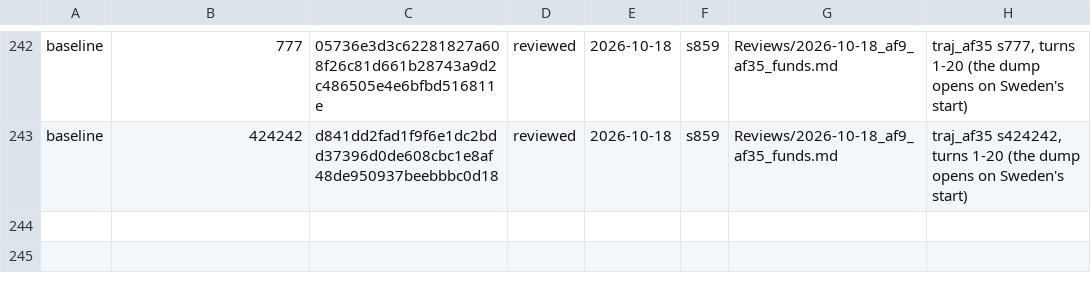
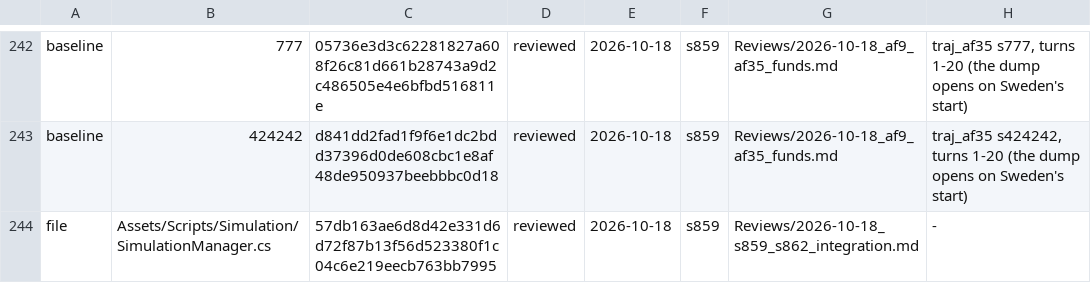
Before and after one commit to Bippen/PoliSim, a TSV file: Tools/review_ledger.tsv, drawn as a sheet; only a part is shown, gaps mark what is left out.

```diff
--- a/Tools/review_ledger.tsv
+++ b/Tools/review_ledger.tsv
@@ -243 +243,2 @@ baseline	777	05736e3d3c62281827a608f26c81d661b28743a9d2c486505e4e6bfbd516811e	re
 baseline	424242	d841dd2fad1f9f6e1dc2bdd37396d0de608cbc1e8af48de950937beebbbc0d18	reviewed	2026-10-18	s859	Reviews/2026-10-18_af9_af35_funds.md	traj_af35 s424242, turns 1-20 (the dump opens on Sweden's start)
+file	Assets/Scripts/Simulation/SimulationManager.cs	57db163ae6d8d42e331d6d72f87b13f56d523380f1c04c6e219eecb763bb7995	reviewed	2026-10-18	s859	Reviews/2026-10-18_s859_s862_integration.md	-
```
Also changed, not shown: Tools/film_scope.tsv.
